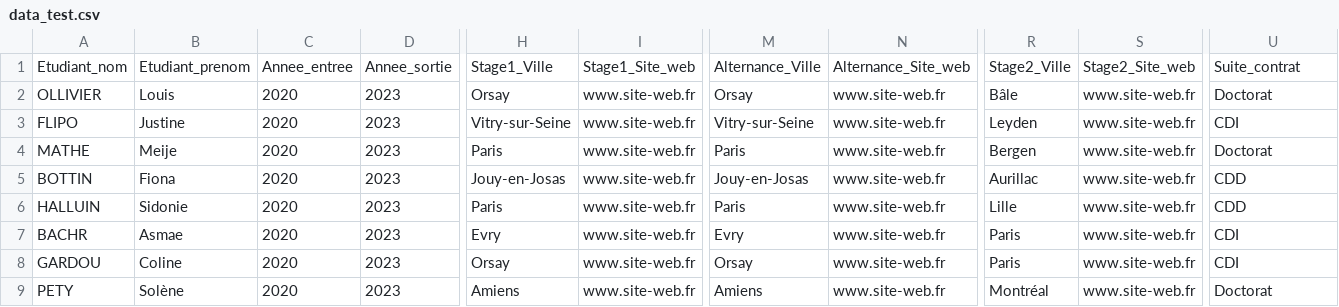
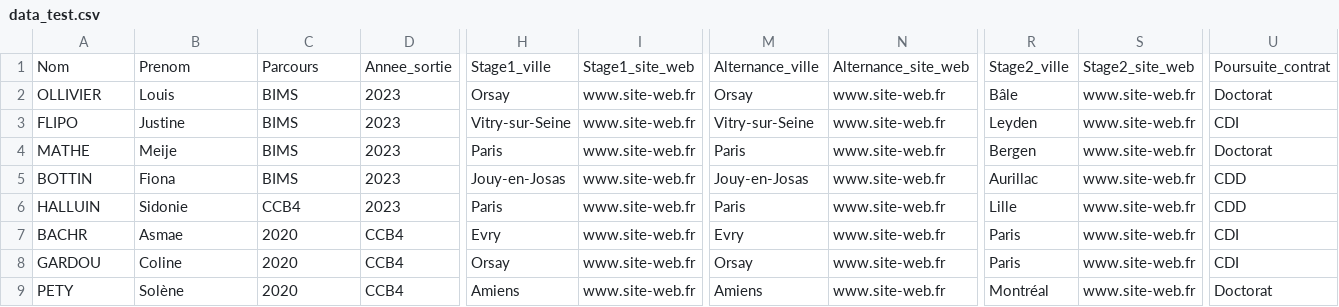
Before and after one commit to Louis-XIV-bis/BIMS_database, a CSV file: data/data_test.csv, drawn as a sheet; only a part is shown, gaps mark what is left out; the diff covers the shown part only; the diff names each change by its address in the sheet, - before the commit and + after, or states it on an @@ line.

Commit message:
modification header data

```diff
--- a/data/data_test.csv
+++ b/data/data_test.csv
-A1: Etudiant_nom
+A1: Nom
-B1: Etudiant_prenom
+B1: Prenom
-C1: Annee_entree
+C1: Parcours
-H1: Stage1_Ville
+H1: Stage1_ville
-I1: Stage1_Site_web
+I1: Stage1_site_web
-M1: Alternance_Ville
+M1: Alternance_ville
-N1: Alternance_Site_web
+N1: Alternance_site_web
-R1: Stage2_Ville
+R1: Stage2_ville
-S1: Stage2_Site_web
+S1: Stage2_site_web
-U1: Suite_contrat
+U1: Poursuite_contrat
-C2:C5: 2020
+C2:C5: BIMS
-C6: 2020
+C6: CCB4
-D7:D9: 2023
+D7:D9: CCB4
```
Also changed, not shown: 5 edited cells elsewhere in this file.
